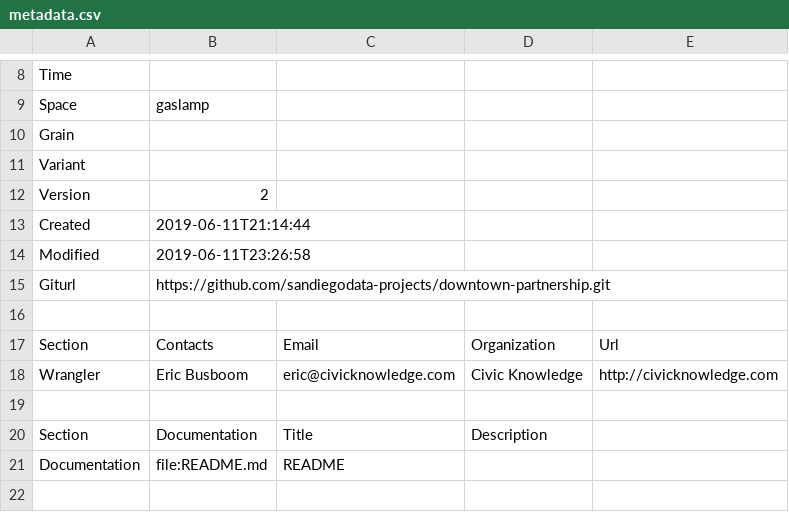
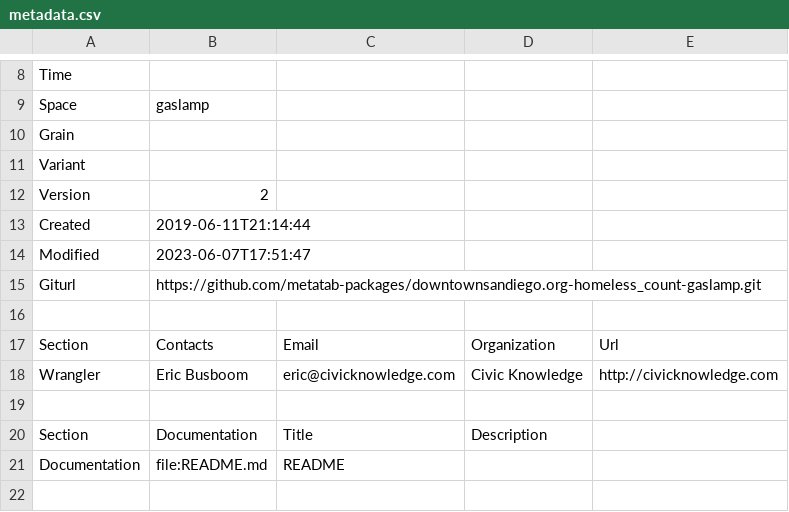
Before and after one commit to metatab-packages/downtownsandiego.org-homeless_count-gaslamp, a CSV file: metadata.csv, drawn as a sheet; only a part is shown, gaps mark what is left out.

```diff
--- a/metadata.csv
+++ b/metadata.csv
@@ -13,4 +13,4 @@ Version,2
 Created,2019-06-11T21:14:44
-Modified,2019-06-11T23:26:58
-Giturl,https://github.com/sandiegodata-projects/downtown-partnership.git
+Modified,2023-06-07T17:51:47
+Giturl,https://github.com/metatab-packages/downtownsandiego.org-homeless_count-gaslamp.git
 ""
```
